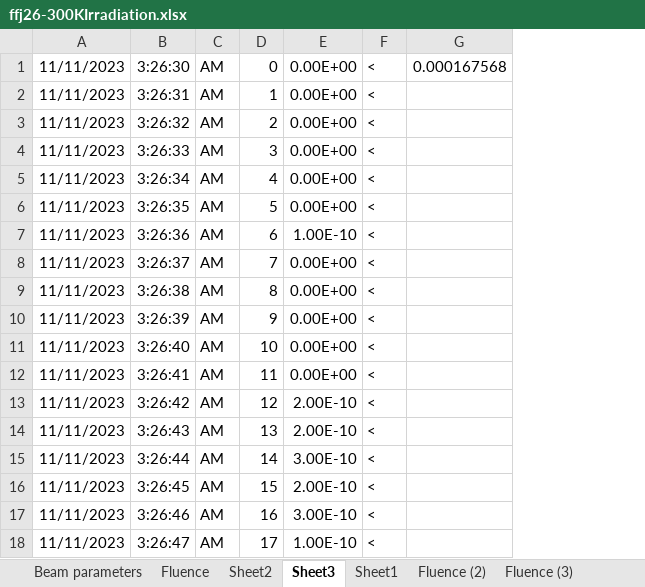
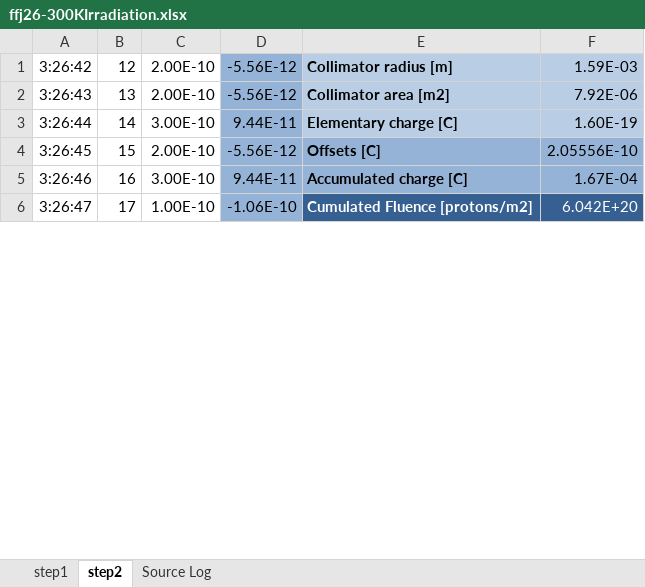
Before and after one commit to shortlab/2024-CryoHTS-Facility, an Excel workbook: data/figure08/flux/ffj26-300KIrradiation.xlsx, sheet step2, drawn as a sheet; only a part is shown; values as stored, in another font and other column widths than the file's, no borders; charts and pictures not drawn; removed rows and columns are numbered as before the commit, all else as after; the diff names each change by its address in the sheet, - before the commit and + after, or states it on an @@ line.

Commit message:
All flux files for figure 8
All flux files for figure 8 are split into cumulated fluence steps and the calculation is made clear by the structure of the excel sheet.

```diff
--- a/data/figure08/flux/ffj26-300KIrradiation.xlsx (sheet step2)
+++ b/data/figure08/flux/ffj26-300KIrradiation.xlsx (sheet step2)
-sheet tab: Beam parameters
+sheet tab: Source Log
-sheet tab: Sheet2
+sheet tab: step1
-sheet tab: Sheet3
+sheet tab: step2
-sheet tab: Fluence
-sheet tab: Sheet1
-sheet tab: Fluence (2)
-sheet tab: Fluence (3)
@@ sheet tab order changed: step1 | step2 | Source Log @@
-column A, rows 13-18: all 11/11/2023
-column C, rows 13-18: all AM
-column F, rows 13-18: all <
-column G, empty
+column D, rows 1-6: -5.56E-12 | -5.56E-12 | 9.44E-11 | -5.56E-12 | 9.44E-11 | -1.06E-10
+column E, rows 1-6: Collimator radius [m] | Collimator area [m2] | Elementary charge [C] | Offsets [C] | Accumulated charge [C] | Cumulated Fluence [protons/m2]
+column F, rows 1-6: 1.59E-03 | 7.92E-06 | 1.60E-19 | 2.05556E-10 | 1.67E-04 | 6.042E+20
-row 1: 11/11/2023 | 3:26:30 | AM | 0 | 0.00E+00 | < | 0.000167568
-row 2: 11/11/2023 | 3:26:31 | AM | 1 | 0.00E+00 | <
-row 3: 11/11/2023 | 3:26:32 | AM | 2 | 0.00E+00 | <
-row 4: 11/11/2023 | 3:26:33 | AM | 3 | 0.00E+00 | <
-row 5: 11/11/2023 | 3:26:34 | AM | 4 | 0.00E+00 | <
-row 6: 11/11/2023 | 3:26:35 | AM | 5 | 0.00E+00 | <
-row 7: 11/11/2023 | 3:26:36 | AM | 6 | 1.00E-10 | <
-row 8: 11/11/2023 | 3:26:37 | AM | 7 | 0.00E+00 | <
-row 9: 11/11/2023 | 3:26:38 | AM | 8 | 0.00E+00 | <
-row 10: 11/11/2023 | 3:26:39 | AM | 9 | 0.00E+00 | <
-row 11: 11/11/2023 | 3:26:40 | AM | 10 | 0.00E+00 | <
-row 12: 11/11/2023 | 3:26:41 | AM | 11 | 0.00E+00 | <
```
Also changed, not shown: sheet step1, sheet Source Log, other sheet tabs, charts or pictures, data/figure08/flux/ffj33-300KIrradiation.xlsx, 1 other file.
